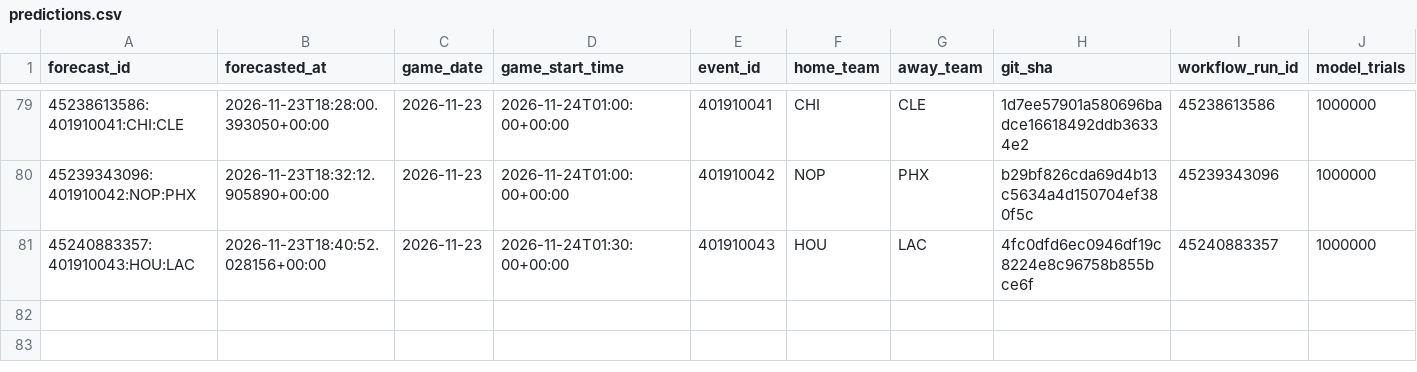
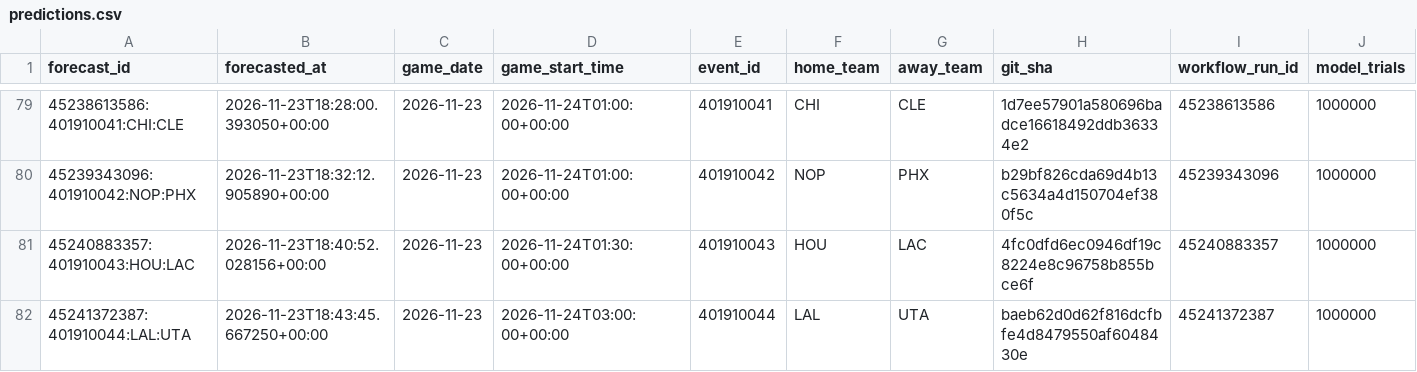
Before and after one commit to dlamb9215/Douglas-Lamb, a CSV file: nba/ledger/predictions.csv, drawn as a sheet; only a part is shown, gaps mark what is left out; rows hold the shown columns only; the diff names each change by its address in the sheet, - before the commit and + after, or states it on an @@ line.

```diff
--- a/nba/ledger/predictions.csv
+++ b/nba/ledger/predictions.csv
+row 82: 45241372387:401910044:LAL:UTA | 2026-11-23T18:43:45.667250+00:00 | 2026-11-23 | 2026-11-24T03:00:00+00:00 | 401910044 | LAL | UTA | baeb62d0d62f816dcfbfe4d8479550af6048430e | 45241372387 | 1000000
```
